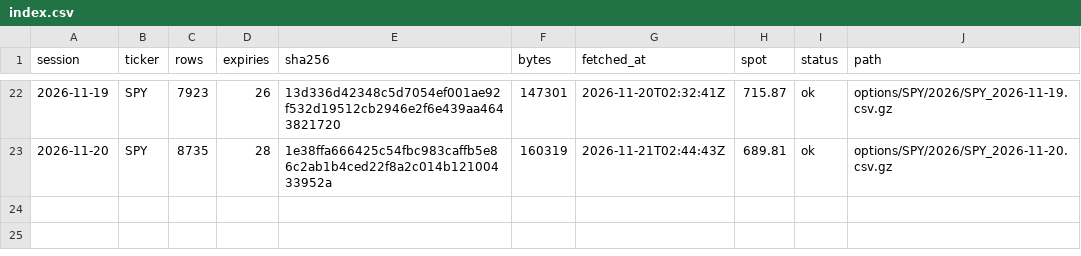
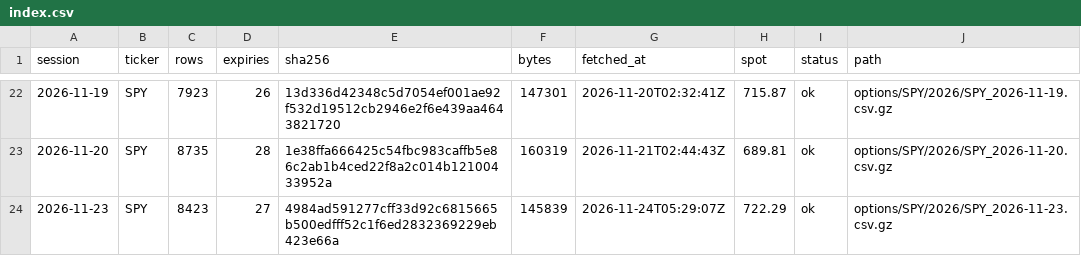
Before and after one commit to ZealousEar/derivx-fic-analytics, a CSV file: options/index.csv, drawn as a sheet; only a part is shown, gaps mark what is left out; the diff names each change by its address in the sheet, - before the commit and + after, or states it on an @@ line.

```diff
--- a/options/index.csv
+++ b/options/index.csv
+row 24: 2026-11-23 | SPY | 8423 | 27 | 4984ad591277cff33d92c6815665b500edfff52c1f6ed2832369229eb423e66a | 145839 | 2026-11-24T05:29:07Z | 722.29 | ok | options/SPY/2026/SPY_2026-11-23.csv.gz
```
Also changed, not shown: 2 other files.
